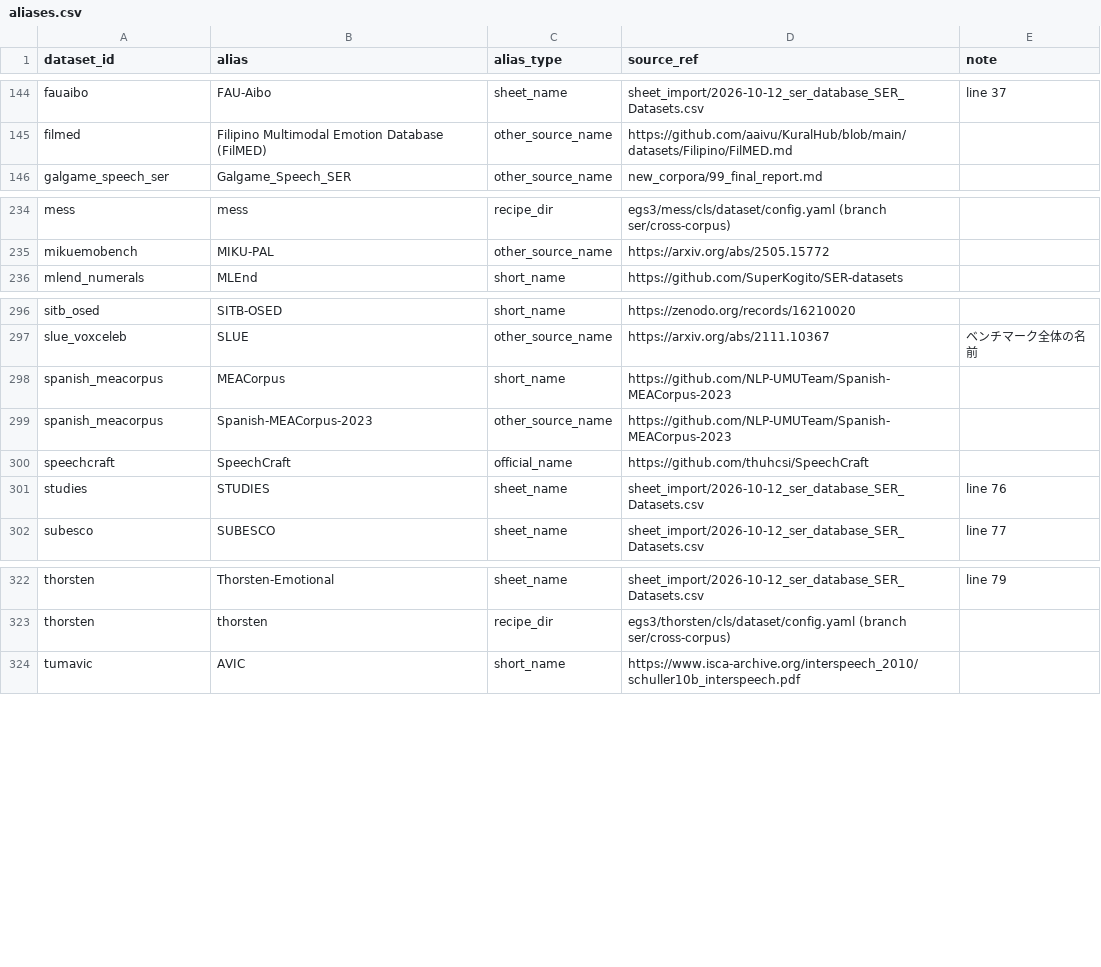
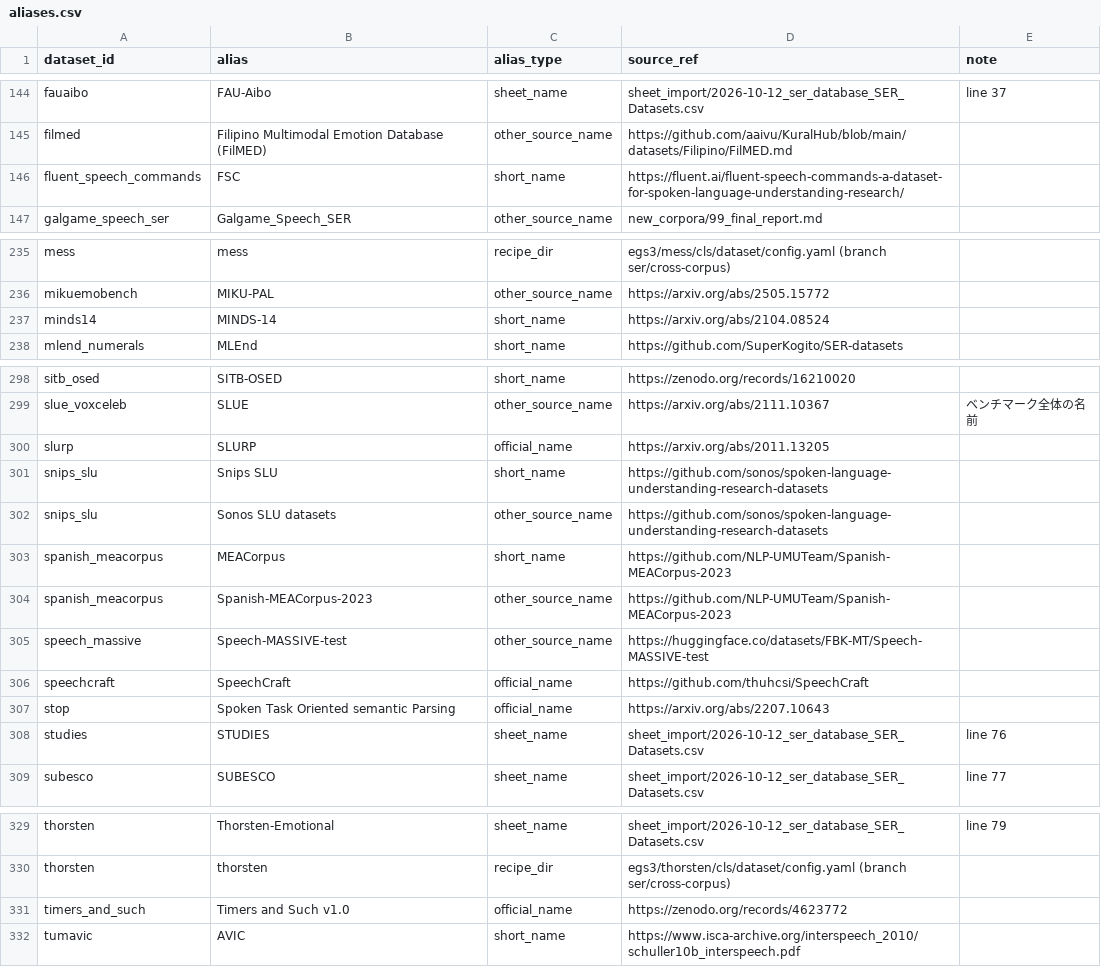
Before and after one commit to itoten/ser_dataset_db, a CSV file: data/aliases.csv, drawn as a sheet; only a part is shown, gaps mark what is left out; the diff names each change by its address in the sheet, - before the commit and + after, or states it on an @@ line.

```diff
--- a/data/aliases.csv
+++ b/data/aliases.csv
+row 146: fluent_speech_commands | FSC | short_name | https://fluent.ai/fluent-speech-commands-a-dataset-for-spoken-language-understanding-research/
+row 237: minds14 | MINDS-14 | short_name | https://arxiv.org/abs/2104.08524
+row 300: slurp | SLURP | official_name | https://arxiv.org/abs/2011.13205
+row 301: snips_slu | Snips SLU | short_name | https://github.com/sonos/spoken-language-understanding-research-datasets
+row 302: snips_slu | Sonos SLU datasets | other_source_name | https://github.com/sonos/spoken-language-understanding-research-datasets
+row 305: speech_massive | Speech-MASSIVE-test | other_source_name | https://huggingface.co/datasets/FBK-MT/Speech-MASSIVE-test
+row 307: stop | Spoken Task Oriented semantic Parsing | official_name | https://arxiv.org/abs/2207.10643
+row 331: timers_and_such | Timers and Such v1.0 | official_name | https://zenodo.org/records/4623772
```
Also changed, not shown: data/relations.csv, schema/enums.csv, 5 other files.
